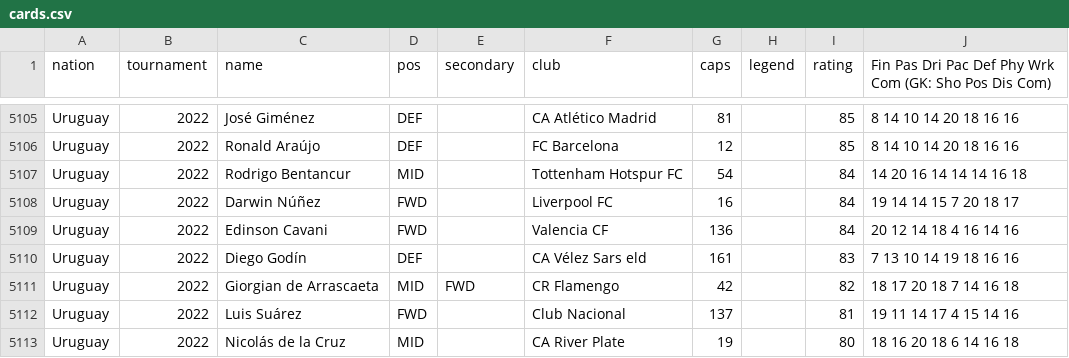
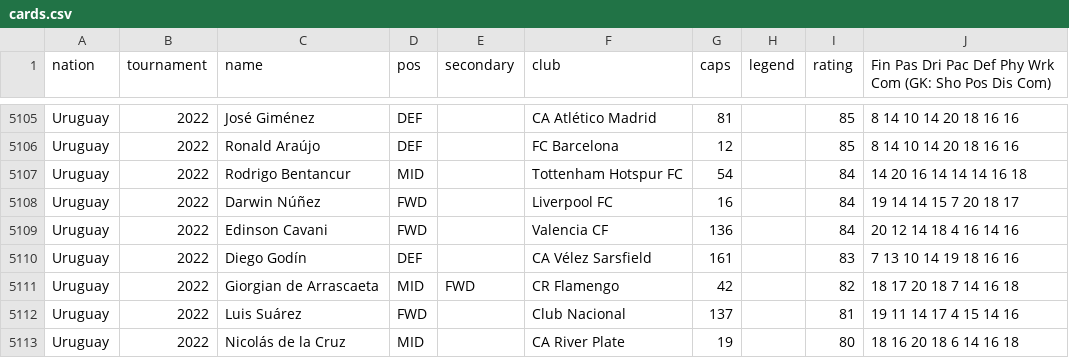
Before and after one commit to dgent86/games, a CSV file: tools/world-cup-fiver/cards.csv, drawn as a sheet; only a part is shown, gaps mark what is left out; the diff covers the shown part only.

```diff
--- a/tools/world-cup-fiver/cards.csv
+++ b/tools/world-cup-fiver/cards.csv
@@ -5109,3 +5109,3 @@ Uruguay,2022,Darwin Núñez,FWD,,Liverpool FC,16,,84,19 14 14 15 7 20 18 17
 Uruguay,2022,Edinson Cavani,FWD,,Valencia CF,136,,84,20 12 14 18 4 16 14 16
-Uruguay,2022,Diego Godín,DEF,,CA Vélez Sars eld,161,,83,7 13 10 14 19 18 16 16
+Uruguay,2022,Diego Godín,DEF,,CA Vélez Sarsfield,161,,83,7 13 10 14 19 18 16 16
 Uruguay,2022,Giorgian de Arrascaeta,MID,FWD,CR Flamengo,42,,82,18 17 20 18 7 14 16 18
```
Also changed, not shown: 15 edited cells elsewhere in this file, 2 other files.
